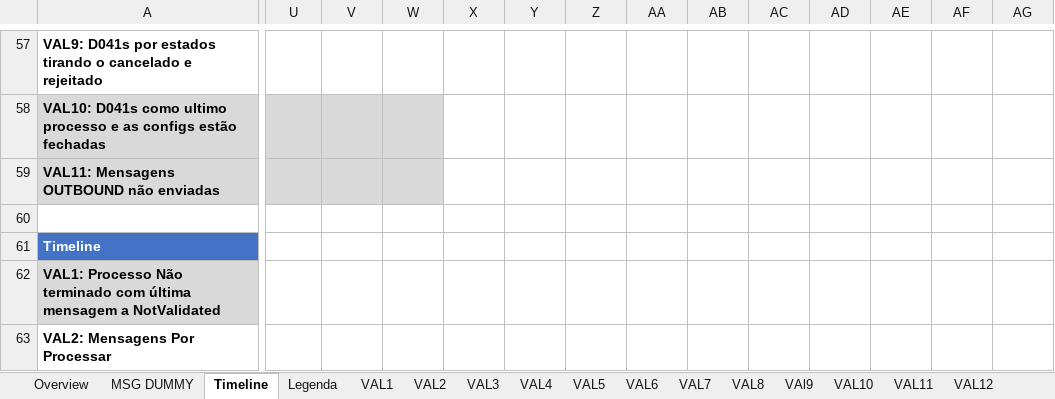
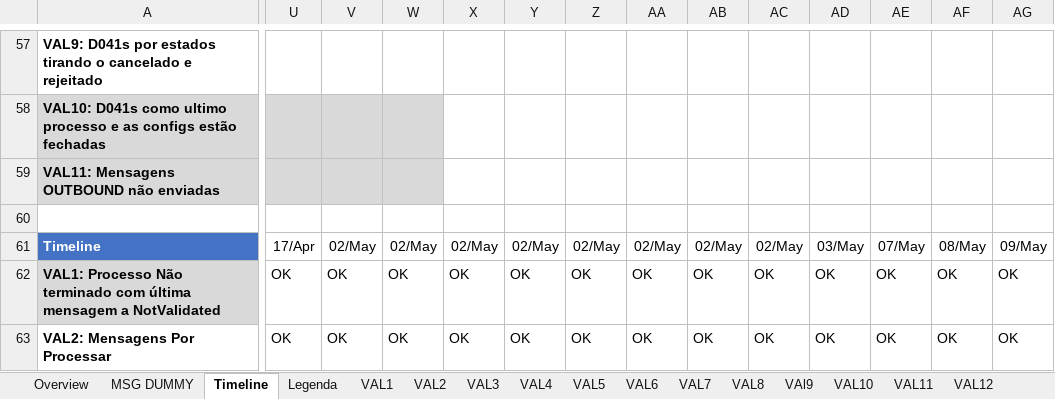
Before and after one commit to ricardorusso/ValidationToExcel, an Excel workbook: Monitorizações/Template.xlsx, sheet Timeline, drawn as a sheet; only a part is shown, gaps mark what is left out; values as stored, in another font and other column widths than the file's, no borders; conditional formats and table styles not drawn; the diff covers the shown part only; the diff names each change by its address in the sheet, - before the commit and + after, or states it on an @@ line.

```diff
--- a/Monitorizações/Template.xlsx (sheet Timeline)
+++ b/Monitorizações/Template.xlsx (sheet Timeline)
-U61: (empty)
+U61: 17/Apr
-V61: (empty)
+V61: 02/May
-W61: (empty)
+W61: 02/May
-X61: (empty)
+X61: 02/May
-Y61: (empty)
+Y61: 02/May
-Z61: (empty)
+Z61: 02/May
-AA61: (empty)
+AA61: 02/May
-AB61: (empty)
+AB61: 02/May
-AC61: (empty)
+AC61: 02/May
-AD61: (empty)
+AD61: 03/May
-AE61: (empty)
+AE61: 07/May
-AF61: (empty)
+AF61: 08/May
-AG61: (empty)
+AG61: 09/May
-U62:U63: (empty)
+U62:U63: OK
-V62:V63: (empty)
+V62:V63: OK
-W62:W63: (empty)
+W62:W63: OK
-X62:X63: (empty)
+X62:X63: OK
-Y62:Y63: (empty)
+Y62:Y63: OK
-Z62:Z63: (empty)
+Z62:Z63: OK
-AA62:AA63: (empty)
+AA62:AA63: OK
-AB62:AB63: (empty)
+AB62:AB63: OK
-AC62:AC63: (empty)
+AC62:AC63: OK
-AD62:AD63: (empty)
+AD62:AD63: OK
-AE62:AE63: (empty)
+AE62:AE63: OK
-AF62:AF63: (empty)
+AF62:AF63: OK
-AG62:AG63: (empty)
+AG62:AG63: OK
```
Also changed, not shown: 103 edited cells elsewhere in this sheet, sheet Overview, charts or pictures, 11 other files.
